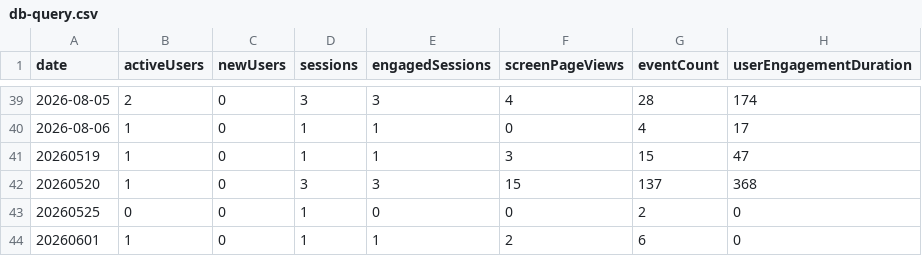
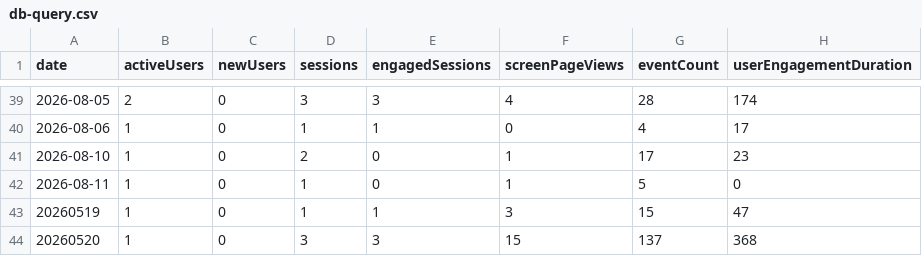
Before and after one commit to CalCOFI/analytics, a CSV file: static/data/daily/db-query.csv, drawn as a sheet; only a part is shown, gaps mark what is left out; the shorter side is filled out with more unchanged rows.

Commit message:
data: refresh usage from GA4

```diff
--- a/static/data/daily/db-query.csv
+++ b/static/data/daily/db-query.csv
@@ -40,2 +40,4 @@ date,activeUsers,newUsers,sessions,engagedSessions,screenPageViews,eventCount,us
 2026-08-06,1,0,1,1,0,4,17
+2026-08-10,1,0,2,0,1,17,23
+2026-08-11,1,0,1,0,1,5,0
 20260519,1,0,1,1,3,15,47
```
Also changed, not shown: static/data/daily/capstone.csv, static/data/hex_log/daily.csv, 39 other files.
